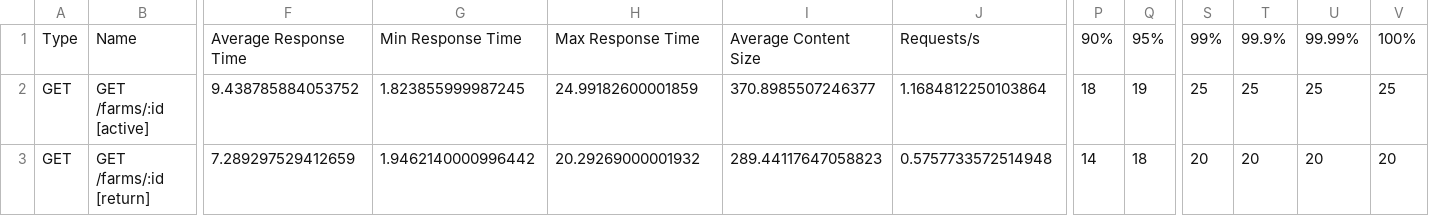
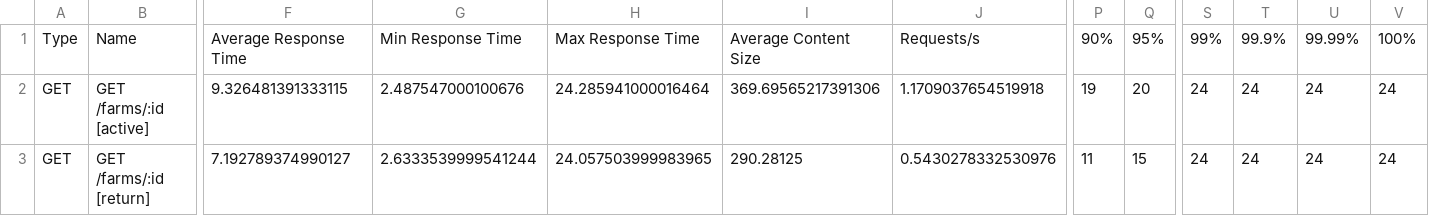
Before and after one commit to sssoto17/sunny-pastures, a CSV file: docs/spikes/persistence/smoke/A/locust_stats.csv, drawn as a sheet; only a part is shown, gaps mark what is left out; the diff covers the shown part only; the diff names each change by its address in the sheet, - before the commit and + after, or states it on an @@ line.

```diff
--- a/docs/spikes/persistence/smoke/A/locust_stats.csv
+++ b/docs/spikes/persistence/smoke/A/locust_stats.csv
-F2: 9.438785884053752
+F2: 9.326481391333115
-G2: 1.823855999987245
+G2: 2.487547000100676
-H2: 24.99182600001859
+H2: 24.285941000016464
-I2: 370.8985507246377
+I2: 369.69565217391306
-J2: 1.1684812250103864
+J2: 1.1709037654519918
-P2: 18
+P2: 19
-Q2: 19
+Q2: 20
-S2: 25
+S2: 24
-T2: 25
+T2: 24
-U2: 25
+U2: 24
-V2: 25
+V2: 24
-F3: 7.289297529412659
+F3: 7.192789374990127
-G3: 1.9462140000996442
+G3: 2.6333539999541244
-H3: 20.29269000001932
+H3: 24.057503999983965
-I3: 289.44117647058823
+I3: 290.28125
-J3: 0.5757733572514948
+J3: 0.5430278332530976
-P3: 14
+P3: 11
-Q3: 18
+Q3: 15
-S3: 20
+S3: 24
-T3: 20
+T3: 24
-U3: 20
+U3: 24
-V3: 20
+V3: 24
```
Also changed, not shown: 49 edited cells elsewhere in this file, docs/spikes/persistence/smoke/A/locust_stats_history.csv, docs/spikes/persistence/smoke/A/server.csv, 12 other files.
